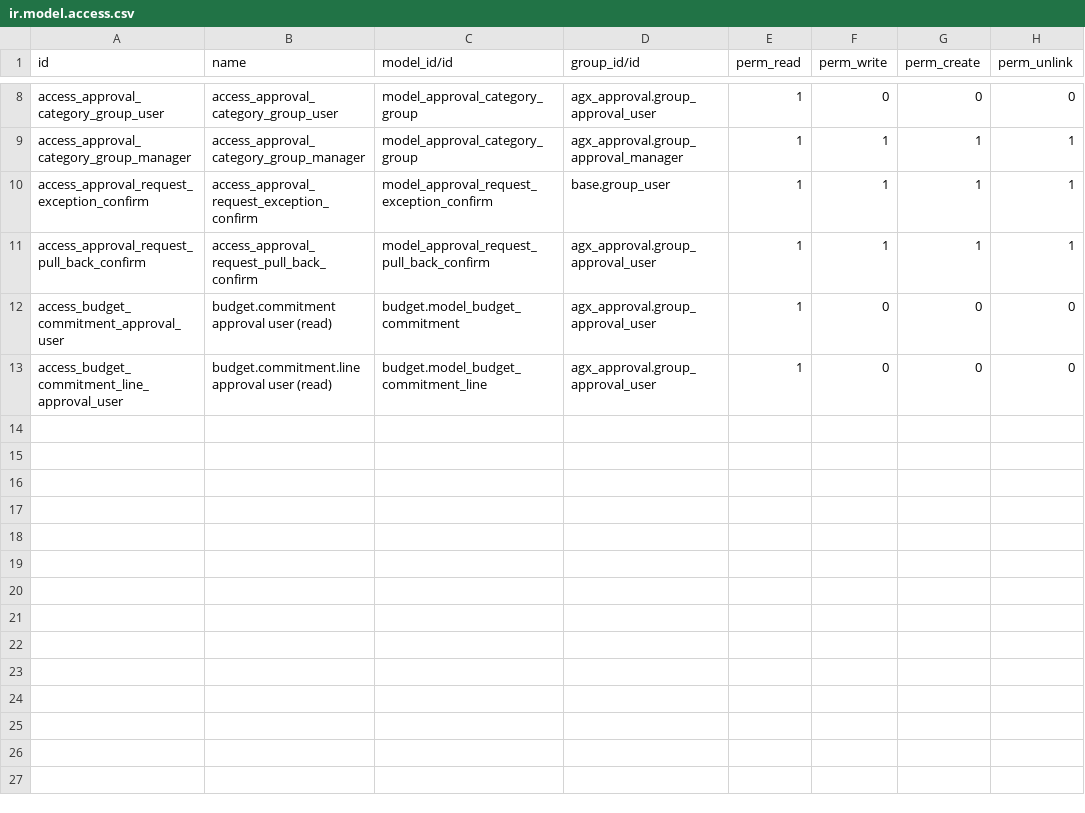
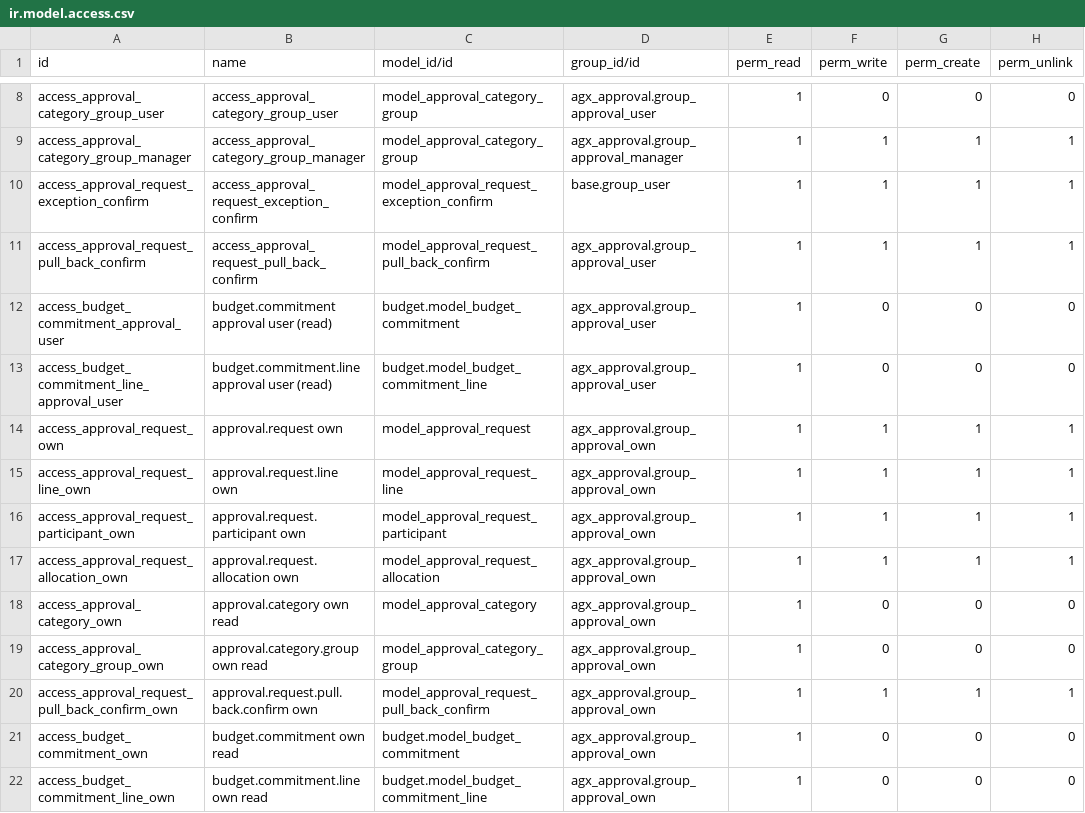
Before and after one commit to Aginix/kmitl, a CSV file: agx_approval/security/ir.model.access.csv, drawn as a sheet; only a part is shown, gaps mark what is left out; the diff names each change by its address in the sheet, - before the commit and + after, or states it on an @@ line.

Commit message:
[16.0][IMP] agx_approval: add own-requests self-service role (#1176)

```diff
--- a/agx_approval/security/ir.model.access.csv
+++ b/agx_approval/security/ir.model.access.csv
+row 14: access_approval_request_own | approval.request own | model_approval_request | agx_approval.group_approval_own | 1 | 1 | 1 | 1
+row 15: access_approval_request_line_own | approval.request.line own | model_approval_request_line | agx_approval.group_approval_own | 1 | 1 | 1 | 1
+row 16: access_approval_request_participant_own | approval.request.participant own | model_approval_request_participant | agx_approval.group_approval_own | 1 | 1 | 1 | 1
+row 17: access_approval_request_allocation_own | approval.request.allocation own | model_approval_request_allocation | agx_approval.group_approval_own | 1 | 1 | 1 | 1
+row 18: access_approval_category_own | approval.category own read | model_approval_category | agx_approval.group_approval_own | 1 | 0 | 0 | 0
+row 19: access_approval_category_group_own | approval.category.group own read | model_approval_category_group | agx_approval.group_approval_own | 1 | 0 | 0 | 0
+row 20: access_approval_request_pull_back_confirm_own | approval.request.pull.back.confirm own | model_approval_request_pull_back_confirm | agx_approval.group_approval_own | 1 | 1 | 1 | 1
+row 21: access_budget_commitment_own | budget.commitment own read | budget.model_budget_commitment | agx_approval.group_approval_own | 1 | 0 | 0 | 0
+row 22: access_budget_commitment_line_own | budget.commitment.line own read | budget.model_budget_commitment_line | agx_approval.group_approval_own | 1 | 0 | 0 | 0
```
Also changed, not shown: 9 other files.
